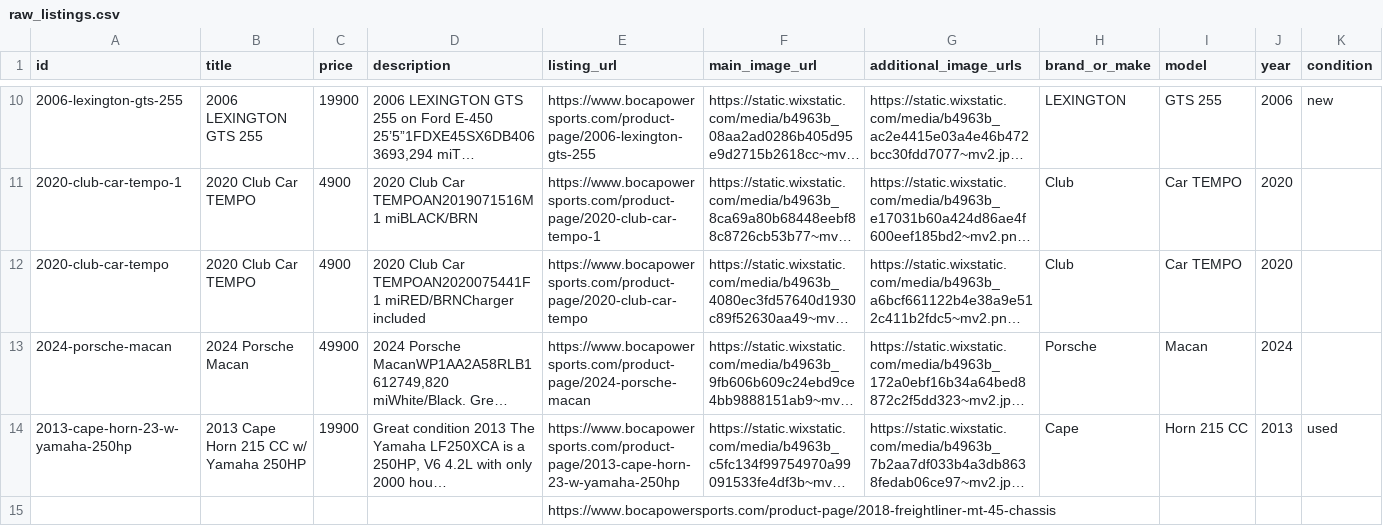
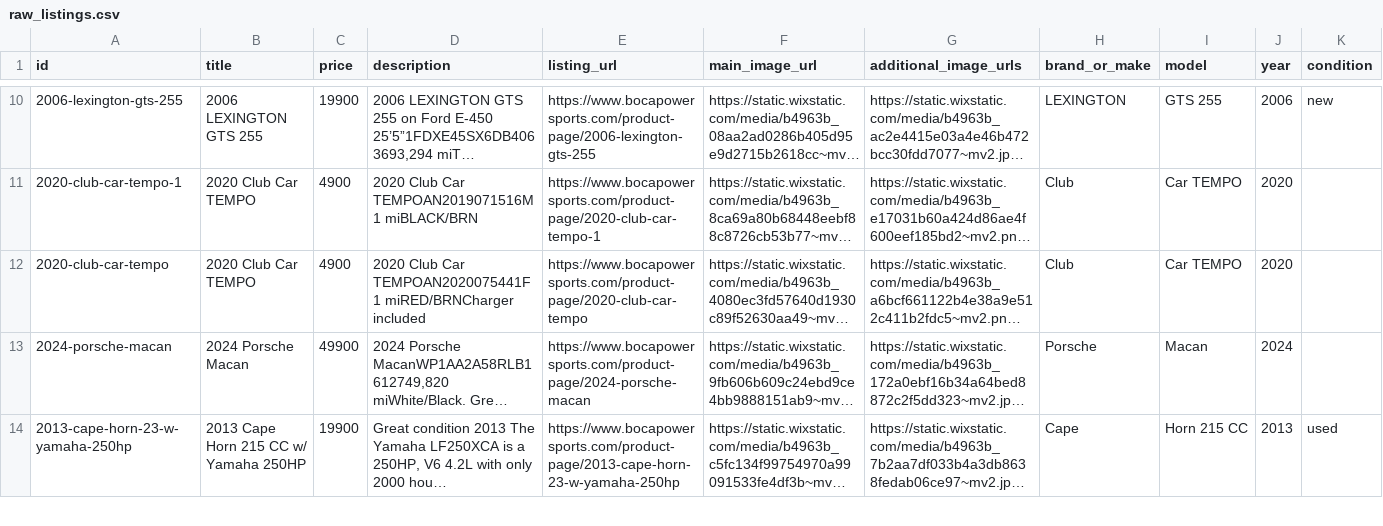
Before and after one commit to Anastasiahuman/bocapowersports-facebook-feed, a CSV file: output/raw_listings.csv, drawn as a sheet; only a part is shown, gaps mark what is left out; long unchanged cells end in …; removed rows and columns are numbered as before the commit, all else as after; rows hold the shown columns only; the diff covers the shown part only; the diff names each change by its address in the sheet, - before the commit and + after, or states it on an @@ line.

```diff
--- a/output/raw_listings.csv
+++ b/output/raw_listings.csv
-row 15:  |  |  |  | https://www.bocapowersports.com/product-page/2018-freightliner-mt-45-chassis
```
Also changed, not shown: 1 added row elsewhere in this file, 1 other file.
